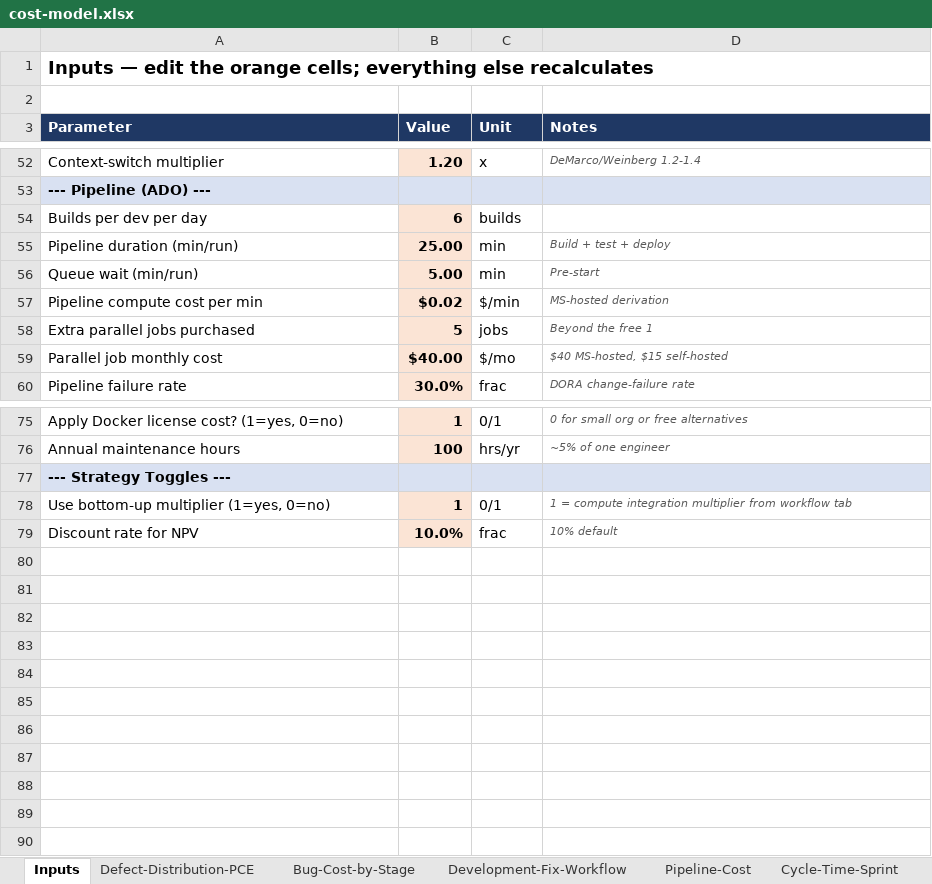
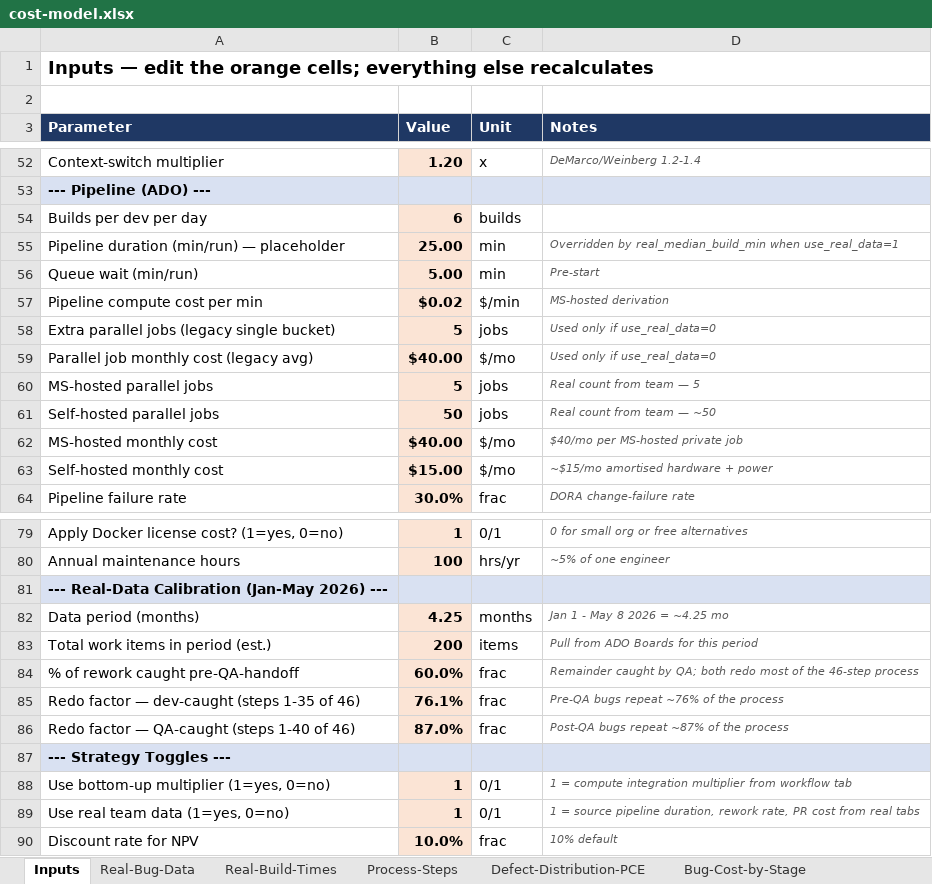
Before and after one commit to kg349/local-dev-roi-business-case, an Excel workbook: cost-model.xlsx, sheet Inputs, drawn as a sheet; only a part is shown, gaps mark what is left out; values as stored, in another font and other column widths than the file's, no borders; the diff names each change by its address in the sheet, - before the commit and + after, or states it on an @@ line.

```diff
--- a/cost-model.xlsx (sheet Inputs)
+++ b/cost-model.xlsx (sheet Inputs)
+sheet tab: Real-Bug-Data
+sheet tab: Real-Build-Times
+sheet tab: Process-Steps
-A55 (Parameter): Pipeline duration (min/run)
+A55 (Parameter): Pipeline duration (min/run) — placeholder
-D55 (Notes): Build + test + deploy
+D55 (Notes): Overridden by real_median_build_min when use_real_data=1
-A58 (Parameter): Extra parallel jobs purchased
+A58 (Parameter): Extra parallel jobs (legacy single bucket)
-D58 (Notes): Beyond the free 1
+D58 (Notes): Used only if use_real_data=0
-A59 (Parameter): Parallel job monthly cost
+A59 (Parameter): Parallel job monthly cost (legacy avg)
-D59 (Notes): $40 MS-hosted, $15 self-hosted
+D59 (Notes): Used only if use_real_data=0
+row 60: MS-hosted parallel jobs | 5 | jobs | Real count from team — 5
+row 61: Self-hosted parallel jobs | 50 | jobs | Real count from team — ~50
+row 62: MS-hosted monthly cost | $40.00 | $/mo | $40/mo per MS-hosted private job
+row 63: Self-hosted monthly cost | $15.00 | $/mo | ~$15/mo amortised hardware + power
+row 81: --- Real-Data Calibration (Jan-May 2026) ---
+row 82: Data period (months) | 4.25 | months | Jan 1 - May 8 2026 = ~4.25 mo
+row 83: Total work items in period (est.) | 200 | items | Pull from ADO Boards for this period
+row 84: % of rework caught pre-QA-handoff | 60.0% | frac | Remainder caught by QA; both redo most of the 46-step process
+row 85: Redo factor — dev-caught (steps 1-35 of 46) | 76.1% | frac | Pre-QA bugs repeat ~76% of the process
+row 86: Redo factor — QA-caught (steps 1-40 of 46) | 87.0% | frac | Post-QA bugs repeat ~87% of the process
+row 89: Use real team data (1=yes, 0=no) | 1 | 0/1 | 1 = source pipeline duration, rework rate, PR cost from real tabs
```
Also changed, not shown: sheet ROI-Summary, sheet Development-Fix-Workflow, sheet Pipeline-Cost, 7 other files.
